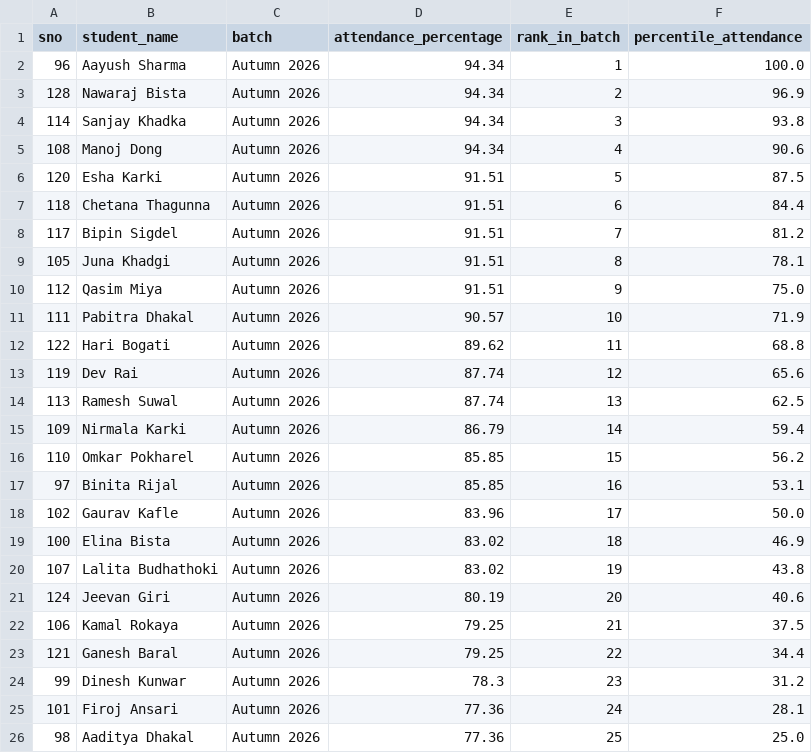
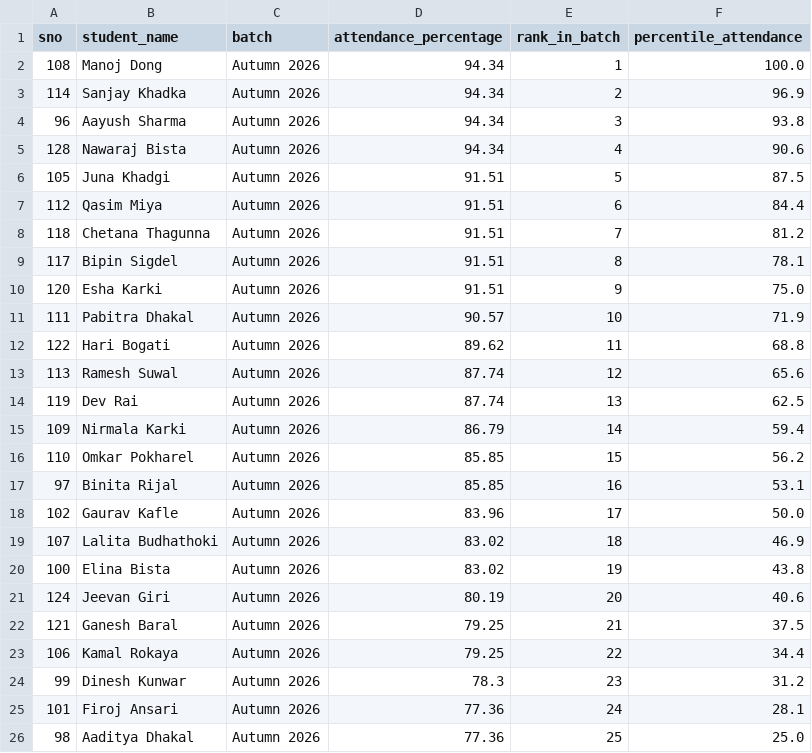
Before and after one commit to RaunakRegmi/smart-attendance-automation, a CSV file: Chatbot/output/student_rankings.csv, drawn as a sheet; only a part is shown.

```diff
--- a/Chatbot/output/student_rankings.csv
+++ b/Chatbot/output/student_rankings.csv
@@ -1,15 +1,15 @@
 sno,student_name,batch,attendance_percentage,rank_in_batch,percentile_attendance
-96,Aayush Sharma,Autumn 2026,94.34,1,100.0
-128,Nawaraj Bista,Autumn 2026,94.34,2,96.9
-114,Sanjay Khadka,Autumn 2026,94.34,3,93.8
-108,Manoj Dong,Autumn 2026,94.34,4,90.6
-120,Esha Karki,Autumn 2026,91.51,5,87.5
-118,Chetana Thagunna,Autumn 2026,91.51,6,84.4
-117,Bipin Sigdel,Autumn 2026,91.51,7,81.2
-105,Juna Khadgi,Autumn 2026,91.51,8,78.1
-112,Qasim Miya,Autumn 2026,91.51,9,75.0
+108,Manoj Dong,Autumn 2026,94.34,1,100.0
+114,Sanjay Khadka,Autumn 2026,94.34,2,96.9
+96,Aayush Sharma,Autumn 2026,94.34,3,93.8
+128,Nawaraj Bista,Autumn 2026,94.34,4,90.6
+105,Juna Khadgi,Autumn 2026,91.51,5,87.5
+112,Qasim Miya,Autumn 2026,91.51,6,84.4
+118,Chetana Thagunna,Autumn 2026,91.51,7,81.2
+117,Bipin Sigdel,Autumn 2026,91.51,8,78.1
+120,Esha Karki,Autumn 2026,91.51,9,75.0
 111,Pabitra Dhakal,Autumn 2026,90.57,10,71.9
 122,Hari Bogati,Autumn 2026,89.62,11,68.8
-119,Dev Rai,Autumn 2026,87.74,12,65.6
-113,Ramesh Suwal,Autumn 2026,87.74,13,62.5
+113,Ramesh Suwal,Autumn 2026,87.74,12,65.6
+119,Dev Rai,Autumn 2026,87.74,13,62.5
 109,Nirmala Karki,Autumn 2026,86.79,14,59.4
@@ -18,7 +18,7 @@ sno,student_name,batch,attendance_percentage,rank_in_batch,percentile_attendance
 102,Gaurav Kafle,Autumn 2026,83.96,17,50.0
-100,Elina Bista,Autumn 2026,83.02,18,46.9
-107,Lalita Budhathoki,Autumn 2026,83.02,19,43.8
+107,Lalita Budhathoki,Autumn 2026,83.02,18,46.9
+100,Elina Bista,Autumn 2026,83.02,19,43.8
 124,Jeevan Giri,Autumn 2026,80.19,20,40.6
-106,Kamal Rokaya,Autumn 2026,79.25,21,37.5
-121,Ganesh Baral,Autumn 2026,79.25,22,34.4
+121,Ganesh Baral,Autumn 2026,79.25,21,37.5
+106,Kamal Rokaya,Autumn 2026,79.25,22,34.4
 99,Dinesh Kunwar,Autumn 2026,78.3,23,31.2
```
Also changed, not shown: Chatbot/output/attendance_summary.csv, Chatbot/output/attendance_trends.csv, 2 other files.
